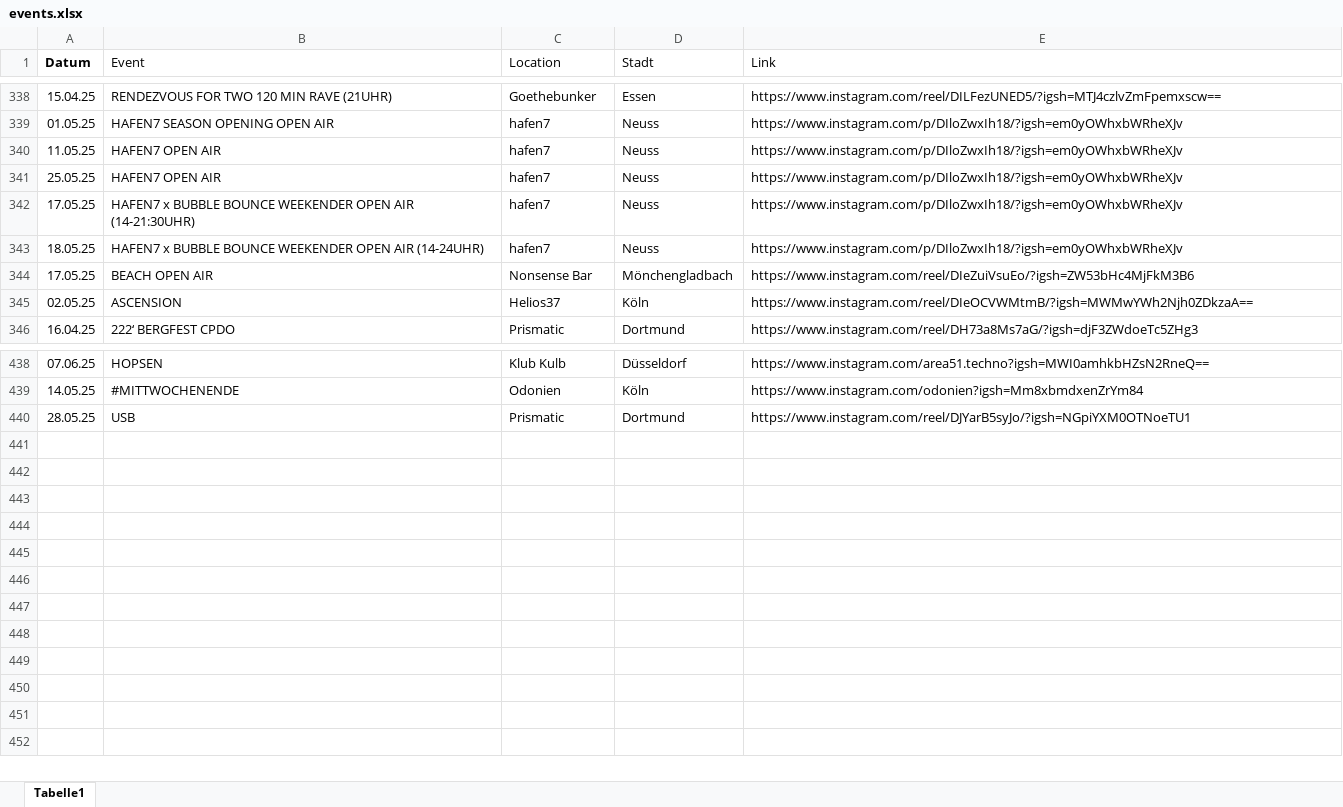
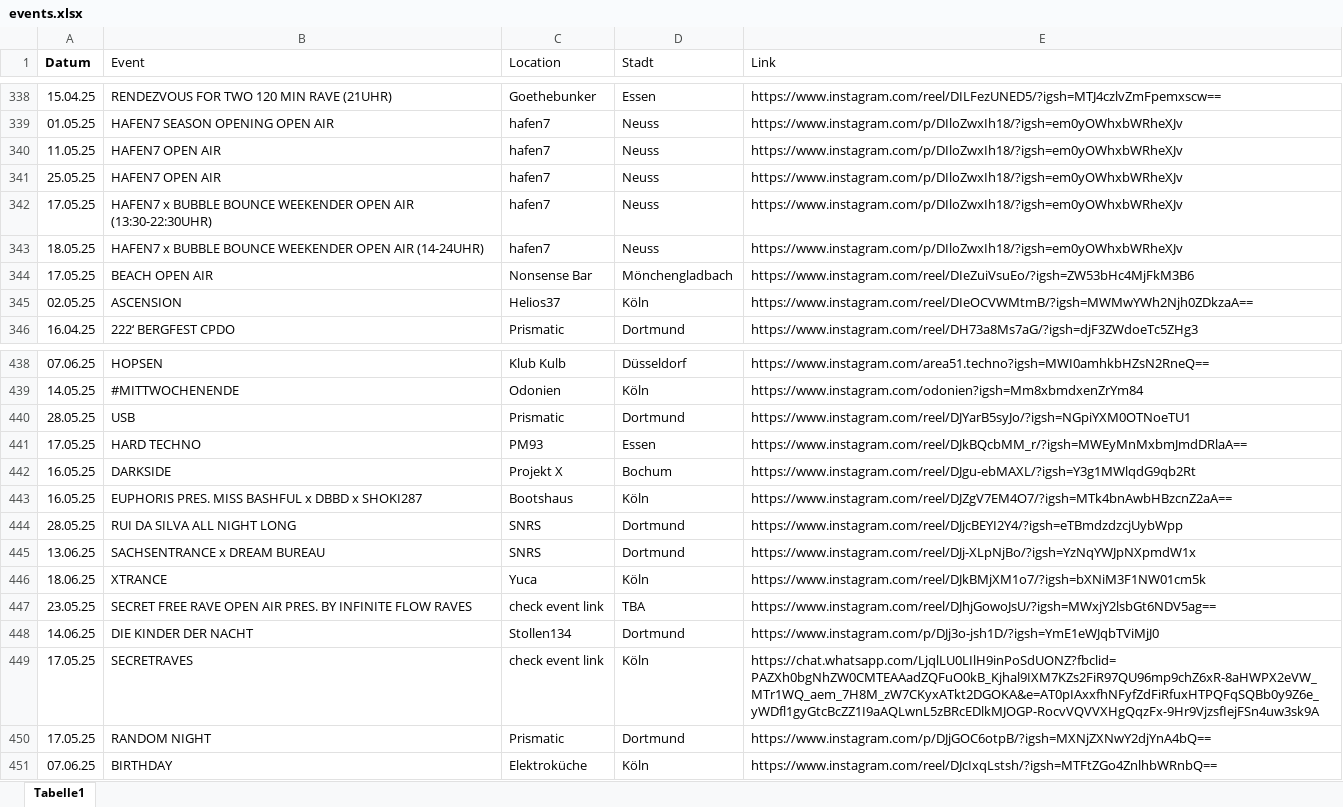
Before and after one commit to rafaelthetrue/rafaelthetrue.github.io, an Excel workbook: events.xlsx, sheet Tabelle1, drawn as a sheet; only a part is shown, gaps mark what is left out; values as stored, in another font and other column widths than the file's, no borders; the diff names each change by its address in the sheet, - before the commit and + after, or states it on an @@ line.

Commit message:
Add files via upload

```diff
--- a/events.xlsx (sheet Tabelle1)
+++ b/events.xlsx (sheet Tabelle1)
-B342 (Event): …OPEN AIR (14-21:30UHR)
+B342 (Event): …OPEN AIR (13:30-22:30UHR)
+row 441: 17.05.25 | HARD TECHNO | PM93 | Essen | https://www.instagram.com/reel/DJkBQcbMM_r/?igsh=MWEyMnMxbmJmdDRlaA==
+row 442: 16.05.25 | DARKSIDE | Projekt X | Bochum | https://www.instagram.com/reel/DJgu-ebMAXL/?igsh=Y3g1MWlqdG9qb2Rt
+row 443: 16.05.25 | EUPHORIS PRES. MISS BASHFUL x DBBD x SHOKI287 | Bootshaus | Köln | https://www.instagram.com/reel/DJZgV7EM4O7/?igsh=MTk4bnAwbHBzcnZ2aA==
+row 444: 28.05.25 | RUI DA SILVA ALL NIGHT LONG | SNRS | Dortmund | https://www.instagram.com/reel/DJjcBEYI2Y4/?igsh=eTBmdzdzcjUybWpp
+row 445: 13.06.25 | SACHSENTRANCE x DREAM BUREAU | SNRS | Dortmund | https://www.instagram.com/reel/DJj-XLpNjBo/?igsh=YzNqYWJpNXpmdW1x
+row 446: 18.06.25 | XTRANCE | Yuca | Köln | https://www.instagram.com/reel/DJkBMjXM1o7/?igsh=bXNiM3F1NW01cm5k
+row 447: 23.05.25 | SECRET FREE RAVE OPEN AIR PRES. BY INFINITE FLOW RAVES | check event link | TBA | https://www.instagram.com/reel/DJhjGowoJsU/?igsh=MWxjY2lsbGt6NDV5ag==
+row 448: 14.06.25 | DIE KINDER DER NACHT | Stollen134 | Dortmund | https://www.instagram.com/p/DJj3o-jsh1D/?igsh=YmE1eWJqbTViMjJ0
+row 449: 17.05.25 | SECRETRAVES | check event link | Köln | https://chat.whatsapp.com/LjqlLU0LIlH9inPoSdUONZ?fbclid=PAZXh0bgNhZW0CMTEAAadZQFuO0kB_Kjhal9IXM7KZs2FiR97QU96mp9chZ6xR-8aHWPX2eVW_MTr1WQ_aem_7H8M_zW7CKyxATkt2DGOKA&e=AT0pIAxxfhNFyfZdFiRfuxHTPQFqSQBb0y9Z6e_yWDfl1gyGtcBcZZ1I9aAQLwnL5zBRcEDlkMJOGP-RocvVQVVXHgQqzFx-9Hr9VjzsfIejFSn4uw3sk9A
+row 450: 17.05.25 | RANDOM NIGHT | Prismatic | Dortmund | https://www.instagram.com/p/DJjGOC6otpB/?igsh=MXNjZXNwY2djYnA4bQ==
+row 451: 07.06.25 | BIRTHDAY | Elektroküche | Köln | https://www.instagram.com/reel/DJcIxqLstsh/?igsh=MTFtZGo4ZnlhbWRnbQ==
```
